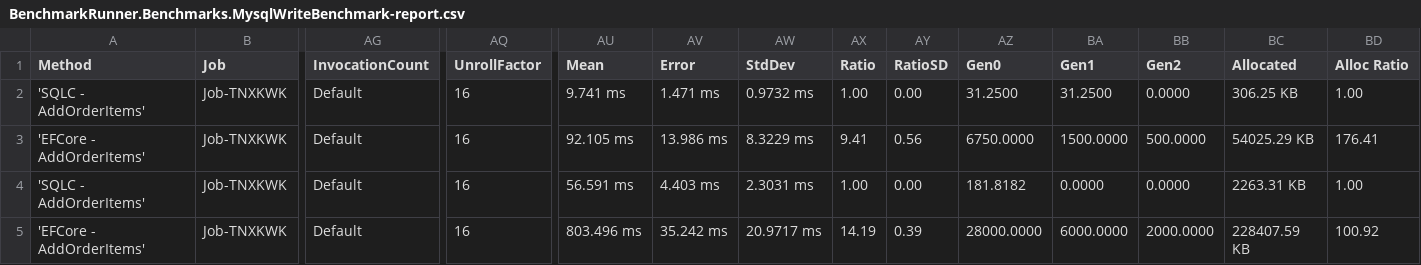
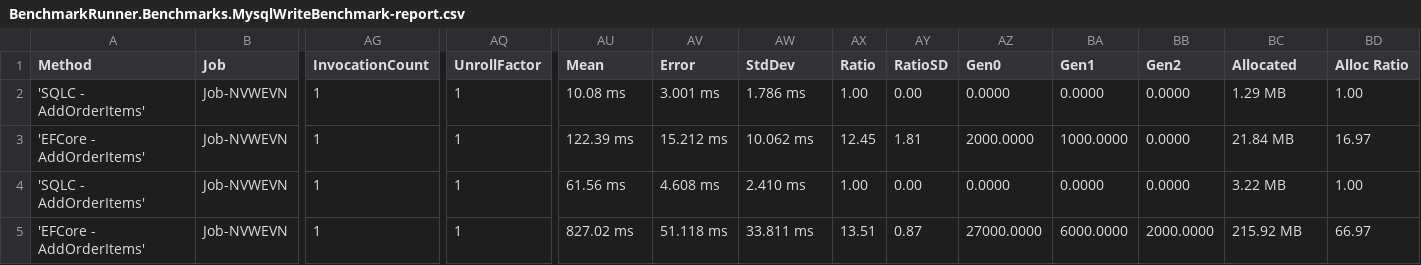
Before and after one commit to DaredevilOSS/sqlc-gen-csharp, a CSV file: benchmark/BenchmarkDotNet.Artifacts/results/BenchmarkRunner.Benchmarks.MysqlWriteBenchmark-report.csv, drawn as a sheet; only a part is shown, gaps mark what is left out; the diff covers the shown part only; the diff names each change by its address in the sheet, - before the commit and + after, or states it on an @@ line.

```diff
--- a/benchmark/BenchmarkDotNet.Artifacts/results/BenchmarkRunner.Benchmarks.MysqlWriteBenchmark-report.csv
+++ b/benchmark/BenchmarkDotNet.Artifacts/results/BenchmarkRunner.Benchmarks.MysqlWriteBenchmark-report.csv
-B2:B5 (Job): Job-TNXKWK
+B2:B5 (Job): Job-NVWEVN
-AG2:AG5 (InvocationCount): Default
+AG2:AG5 (InvocationCount): 1
-AQ2:AQ5 (UnrollFactor): 16
+AQ2:AQ5 (UnrollFactor): 1
-AU2 (Mean): 9.741 ms
+AU2 (Mean): 10.08 ms
-AV2 (Error): 1.471 ms
+AV2 (Error): 3.001 ms
-AW2 (StdDev): 0.9732 ms
+AW2 (StdDev): 1.786 ms
-AZ2 (Gen0): 31.2500
+AZ2 (Gen0): 0.0000
-BA2 (Gen1): 31.2500
+BA2 (Gen1): 0.0000
-BC2 (Allocated): 306.25 KB
+BC2 (Allocated): 1.29 MB
-AU3 (Mean): 92.105 ms
+AU3 (Mean): 122.39 ms
-AV3 (Error): 13.986 ms
+AV3 (Error): 15.212 ms
-AW3 (StdDev): 8.3229 ms
+AW3 (StdDev): 10.062 ms
-AX3 (Ratio): 9.41
+AX3 (Ratio): 12.45
-AY3 (RatioSD): 0.56
+AY3 (RatioSD): 1.81
-AZ3 (Gen0): 6750.0000
+AZ3 (Gen0): 2000.0000
-BA3 (Gen1): 1500.0000
+BA3 (Gen1): 1000.0000
-BB3 (Gen2): 500.0000
+BB3 (Gen2): 0.0000
-BC3 (Allocated): 54025.29 KB
+BC3 (Allocated): 21.84 MB
-BD3 (Alloc Ratio): 176.41
+BD3 (Alloc Ratio): 16.97
-AU4 (Mean): 56.591 ms
+AU4 (Mean): 61.56 ms
-AV4 (Error): 4.403 ms
+AV4 (Error): 4.608 ms
-AW4 (StdDev): 2.3031 ms
+AW4 (StdDev): 2.410 ms
-AZ4 (Gen0): 181.8182
+AZ4 (Gen0): 0.0000
-BC4 (Allocated): 2263.31 KB
+BC4 (Allocated): 3.22 MB
-AU5 (Mean): 803.496 ms
+AU5 (Mean): 827.02 ms
-AV5 (Error): 35.242 ms
+AV5 (Error): 51.118 ms
-AW5 (StdDev): 20.9717 ms
+AW5 (StdDev): 33.811 ms
-AX5 (Ratio): 14.19
+AX5 (Ratio): 13.51
-AY5 (RatioSD): 0.39
+AY5 (RatioSD): 0.87
-AZ5 (Gen0): 28000.0000
+AZ5 (Gen0): 27000.0000
-BC5 (Allocated): 228407.59 KB
+BC5 (Allocated): 215.92 MB
-BD5 (Alloc Ratio): 100.92
+BD5 (Alloc Ratio): 66.97
```
Also changed, not shown: 18 edited cells elsewhere in this file, benchmark/BenchmarkDotNet.Artifacts/results/BenchmarkRunner.Benchmarks.MysqlReadBenchmark-report.csv, benchmark/BenchmarkDotNet.Artifacts/results/BenchmarkRunner.Benchmarks.PostgresqlReadBenchmark-report.csv, 21 other files.
